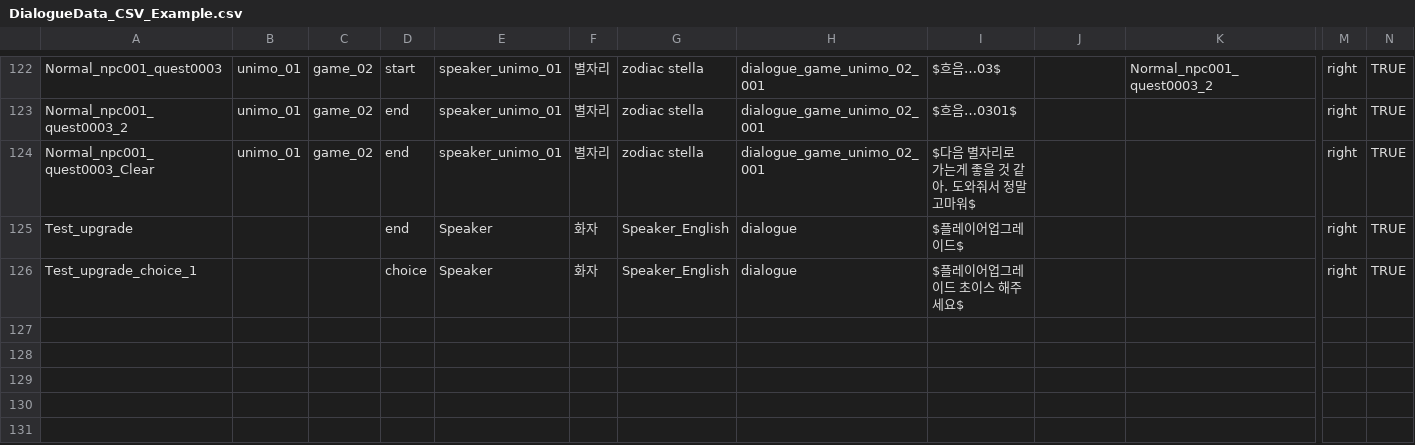
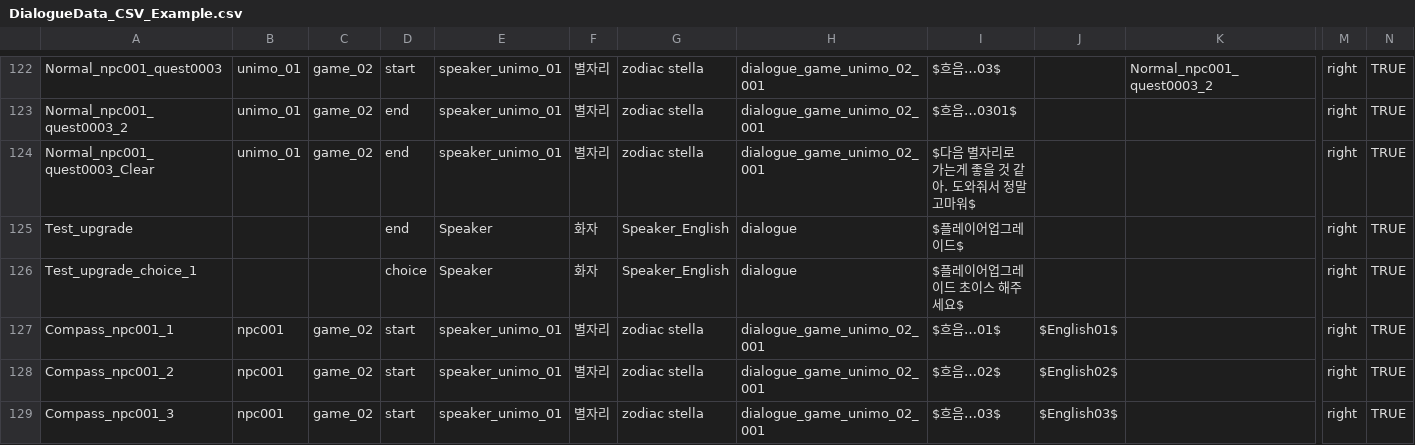
Before and after one commit to CGRJ2/UniMo-GardenOfStars, a CSV file: Assets/000WorkSpaces/KYS/Csvs/DialogueData_CSV_Example.csv, drawn as a sheet; only a part is shown, gaps mark what is left out; rows hold the shown columns only; the diff names each change by its address in the sheet, - before the commit and + after, or states it on an @@ line.

```diff
--- a/Assets/000WorkSpaces/KYS/Csvs/DialogueData_CSV_Example.csv
+++ b/Assets/000WorkSpaces/KYS/Csvs/DialogueData_CSV_Example.csv
+row 127: Compass_npc001_1 | npc001 | game_02 | start | speaker_unimo_01 | 별자리 | zodiac stella | dialogue_game_unimo_02_001 | $흐음…01$ | $English01$ |  | right | TRUE
+row 128: Compass_npc001_2 | npc001 | game_02 | start | speaker_unimo_01 | 별자리 | zodiac stella | dialogue_game_unimo_02_001 | $흐음…02$ | $English02$ |  | right | TRUE
+row 129: Compass_npc001_3 | npc001 | game_02 | start | speaker_unimo_01 | 별자리 | zodiac stella | dialogue_game_unimo_02_001 | $흐음…03$ | $English03$ |  | right | TRUE
```
Also changed, not shown: 12 other files.
